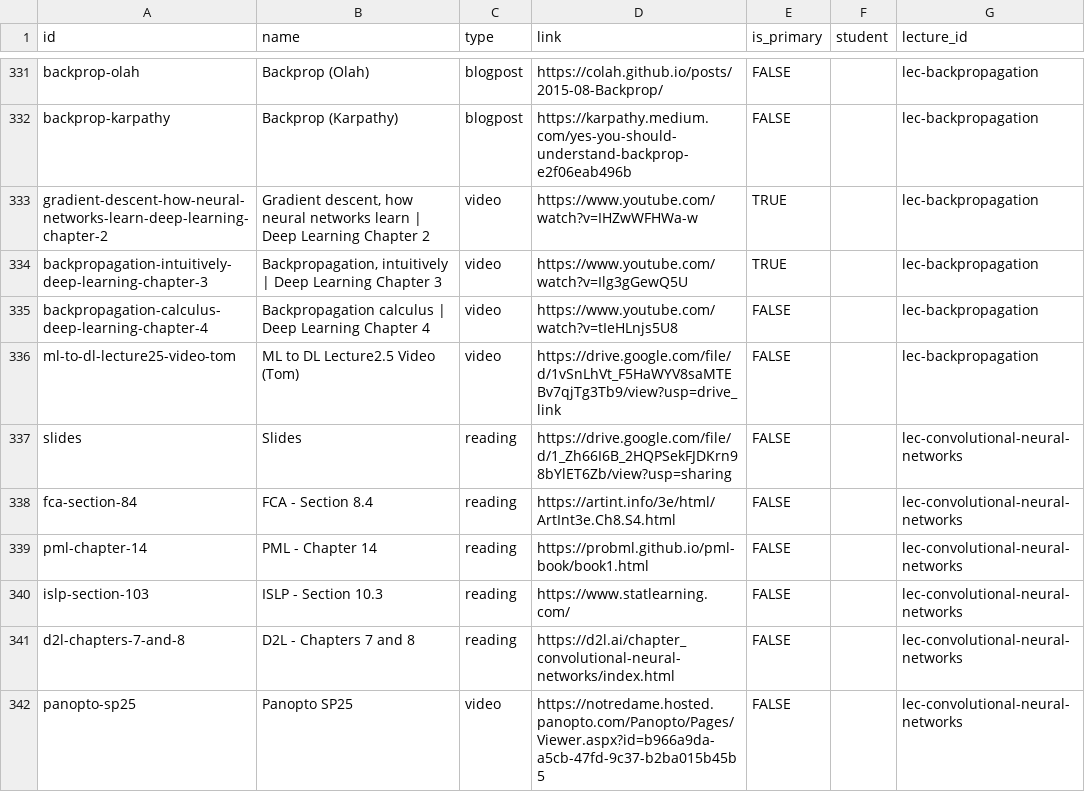
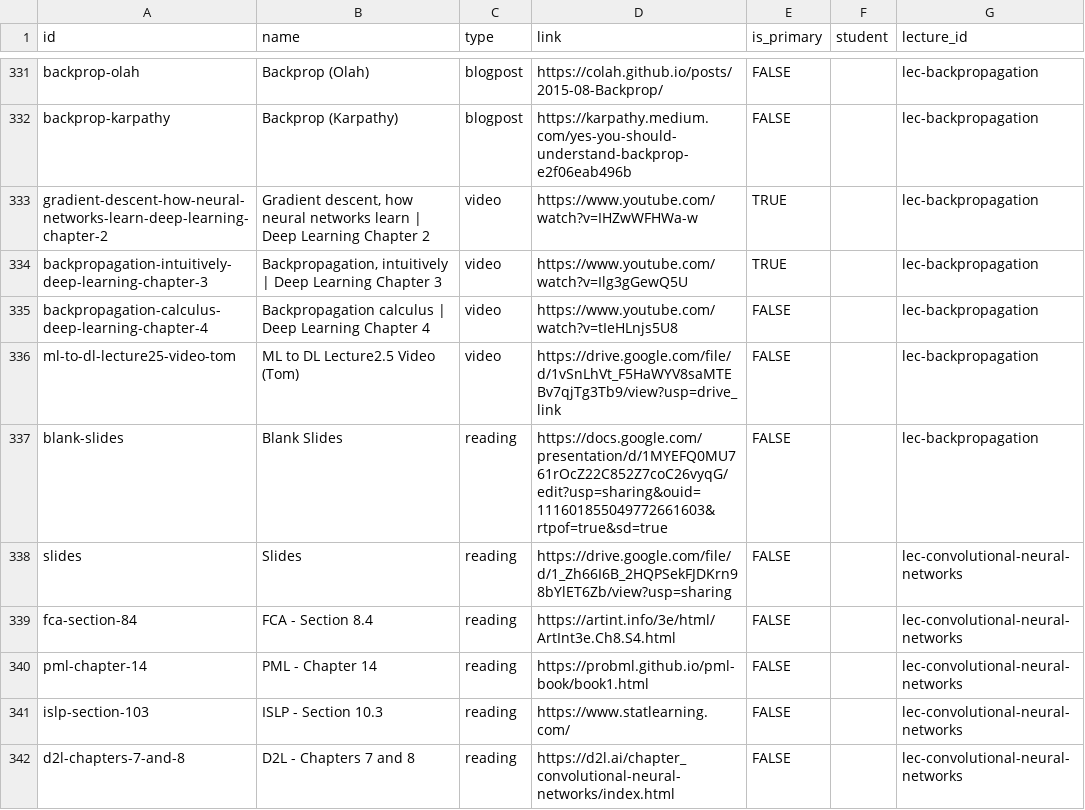
Before and after one commit to nd-cse-30124-fa25/nd-cse-30124-fa25.github.io, a CSV file: docs/static/csv/resources.csv, drawn as a sheet; only a part is shown, gaps mark what is left out; the shorter side is filled out with more unchanged rows; the diff names each change by its address in the sheet, - before the commit and + after, or states it on an @@ line.

```diff
--- a/docs/static/csv/resources.csv
+++ b/docs/static/csv/resources.csv
+row 337: blank-slides | Blank Slides | reading | https://docs.google.com/presentation/d/1MYEFQ0MU761rOcZ22C852Z7coC26vyqG/edit?usp=sharing&ouid=111601855049772661603&rtpof=true&sd=true | FALSE |  | lec-backpropagation
```
